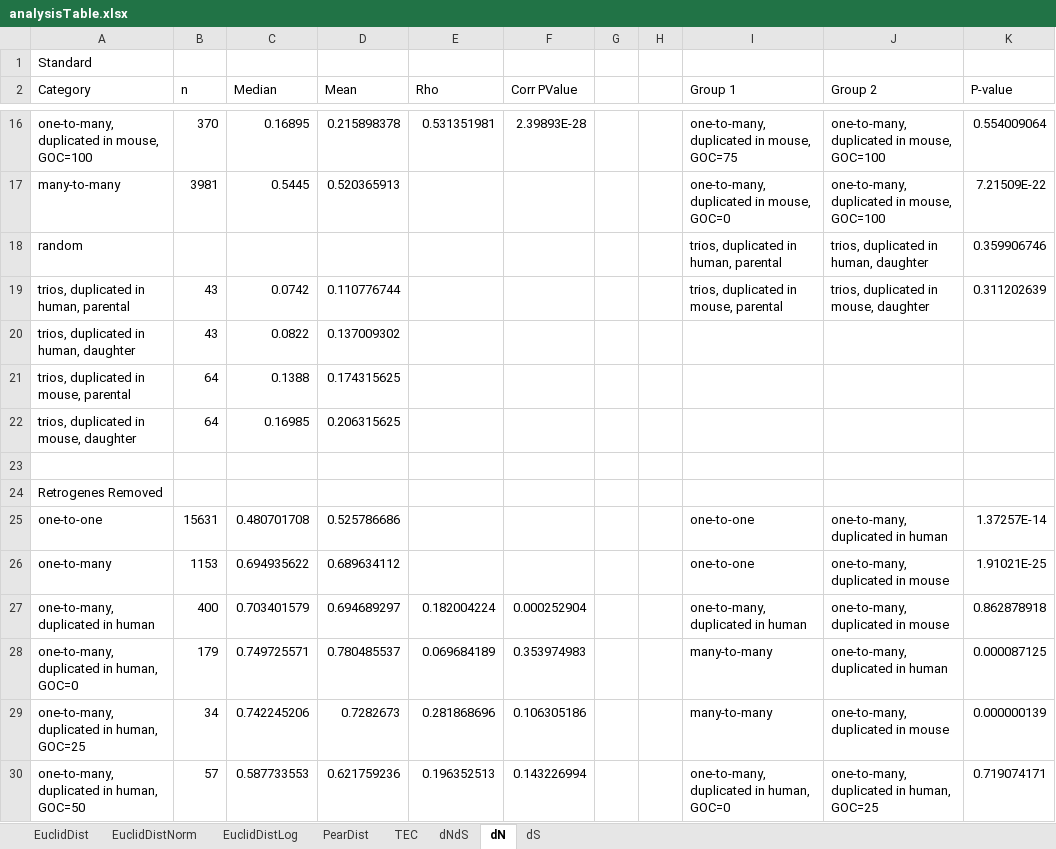
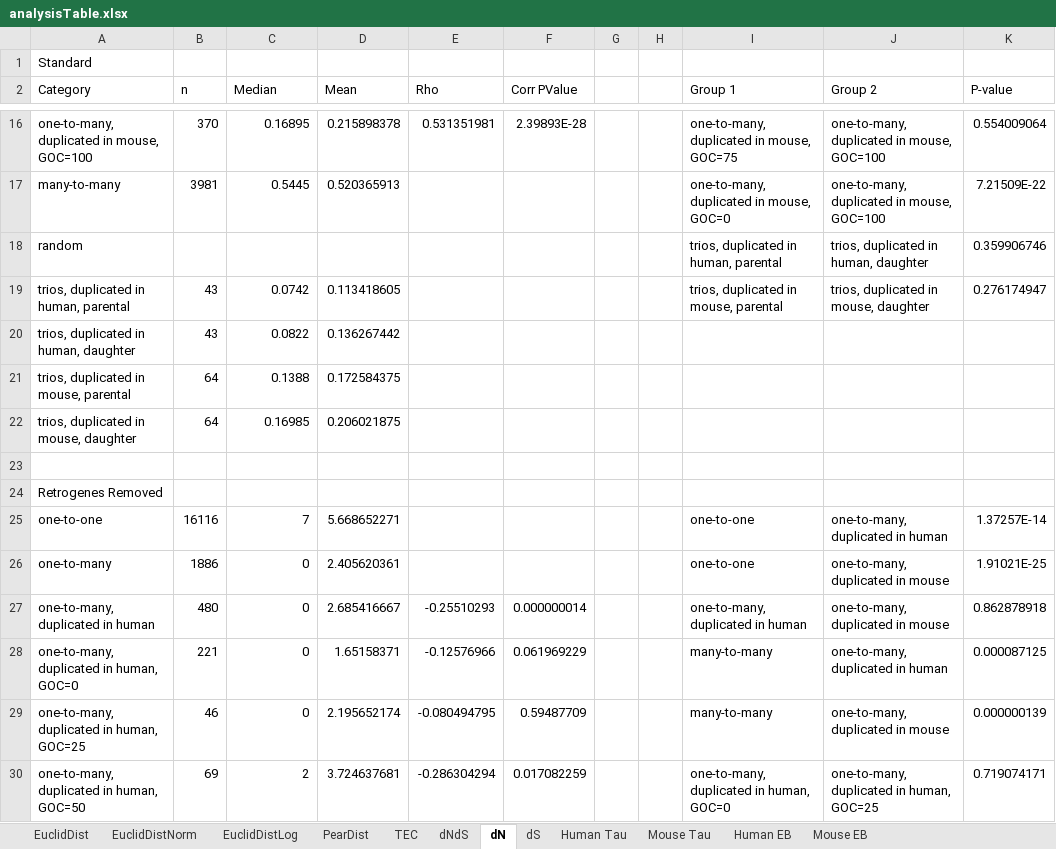
Before and after one commit to AndrewH72/Gene-Duplication, an Excel workbook: data/analysisTable.xlsx, sheet dN, drawn as a sheet; only a part is shown, gaps mark what is left out; values as stored, in another font and other column widths than the file's, no borders; the diff covers the shown part only; the diff names each change by its address in the sheet, - before the commit and + after, or states it on an @@ line.

```diff
--- a/data/analysisTable.xlsx (sheet dN)
+++ b/data/analysisTable.xlsx (sheet dN)
+sheet tab: Human Tau
+sheet tab: Mouse Tau
+sheet tab: Human EB
+sheet tab: Mouse EB
-D19 (Mean): 0.110776744
+D19 (Mean): 0.113418605
-K19 (P-value): 0.311202639
+K19 (P-value): 0.276174947
-D20 (Mean): 0.137009302
+D20 (Mean): 0.136267442
-D21 (Mean): 0.174315625
+D21 (Mean): 0.172584375
-D22 (Mean): 0.206315625
+D22 (Mean): 0.206021875
-B25 (n): 15631
+B25 (n): 16116
-C25 (Median): 0.480701708
+C25 (Median): 7
-D25 (Mean): 0.525786686
+D25 (Mean): 5.668652271
-B26 (n): 1153
+B26 (n): 1886
-C26 (Median): 0.694935622
+C26 (Median): 0
-D26 (Mean): 0.689634112
+D26 (Mean): 2.405620361
-B27 (n): 400
+B27 (n): 480
-C27 (Median): 0.703401579
+C27 (Median): 0
-D27 (Mean): 0.694689297
+D27 (Mean): 2.685416667
-E27 (Rho): 0.182004224
+E27 (Rho): -0.25510293
-F27 (Corr PValue): 0.000252904
+F27 (Corr PValue): 0.000000014
-B28 (n): 179
+B28 (n): 221
-C28 (Median): 0.749725571
+C28 (Median): 0
-D28 (Mean): 0.780485537
+D28 (Mean): 1.65158371
-E28 (Rho): 0.069684189
+E28 (Rho): -0.12576966
-F28 (Corr PValue): 0.353974983
+F28 (Corr PValue): 0.061969229
-B29 (n): 34
+B29 (n): 46
-C29 (Median): 0.742245206
+C29 (Median): 0
-D29 (Mean): 0.7282673
+D29 (Mean): 2.195652174
-E29 (Rho): 0.281868696
+E29 (Rho): -0.080494795
-F29 (Corr PValue): 0.106305186
+F29 (Corr PValue): 0.59487709
-B30 (n): 57
+B30 (n): 69
-C30 (Median): 0.587733553
+C30 (Median): 2
-D30 (Mean): 0.621759236
+D30 (Mean): 3.724637681
-E30 (Rho): 0.196352513
+E30 (Rho): -0.286304294
-F30 (Corr PValue): 0.143226994
+F30 (Corr PValue): 0.017082259
```
Also changed, not shown: 5 added rows, 5 removed rows and 129 edited cells elsewhere in this sheet, sheet PearDist, sheet dS, sheet dNdS, sheet TEC, sheet EuclidDistLog, sheet EuclidDist, 1 more sheet, data/tissueTauNumTissCorr.xlsx, 2 other files.
